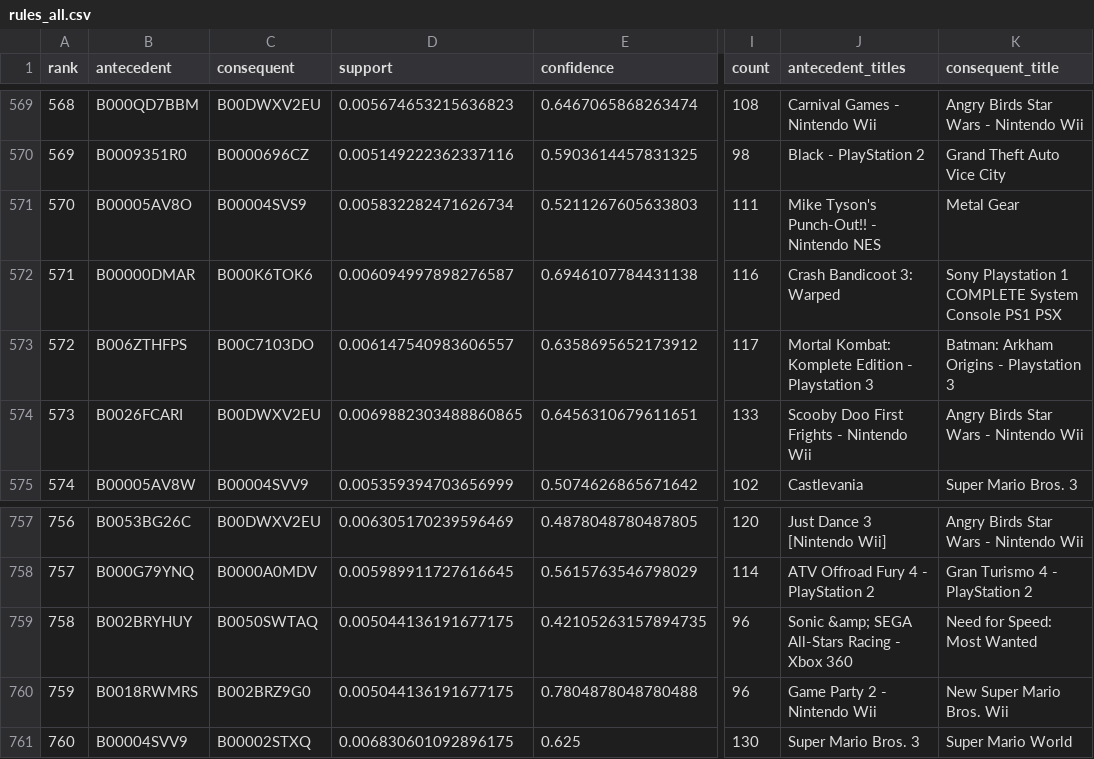
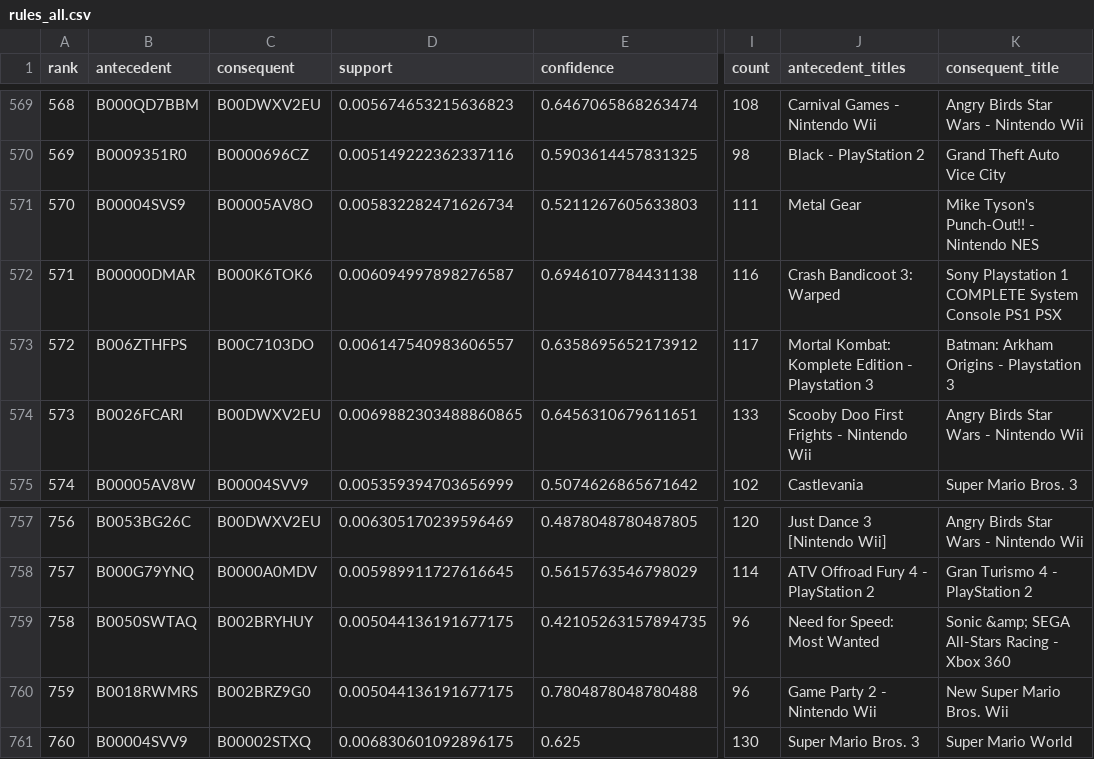
Before and after one commit to blossom-rt/amazon-games-mining, a CSV file: results/tables/rules_all.csv, drawn as a sheet; only a part is shown, gaps mark what is left out; the diff names each change by its address in the sheet, - before the commit and + after, or states it on an @@ line.

```diff
--- a/results/tables/rules_all.csv
+++ b/results/tables/rules_all.csv
-B571 (antecedent): B00005AV8O
+B571 (antecedent): B00004SVS9
-C571 (consequent): B00004SVS9
+C571 (consequent): B00005AV8O
-J571 (antecedent_titles): Mike Tyson's Punch-Out!! - Nintendo NES
+J571 (antecedent_titles): Metal Gear
-K571 (consequent_title): Metal Gear
+K571 (consequent_title): Mike Tyson's Punch-Out!! - Nintendo NES
-B759 (antecedent): B002BRYHUY
+B759 (antecedent): B0050SWTAQ
-C759 (consequent): B0050SWTAQ
+C759 (consequent): B002BRYHUY
-J759 (antecedent_titles): Sonic &amp; SEGA All-Stars Racing - Xbox 360
+J759 (antecedent_titles): Need for Speed: Most Wanted
-K759 (consequent_title): Need for Speed: Most Wanted
+K759 (consequent_title): Sonic &amp; SEGA All-Stars Racing - Xbox 360
```
Also changed, not shown: results/tables/rules_runtime.csv, results/tables/rules_thresholds.csv, 3 other files.
